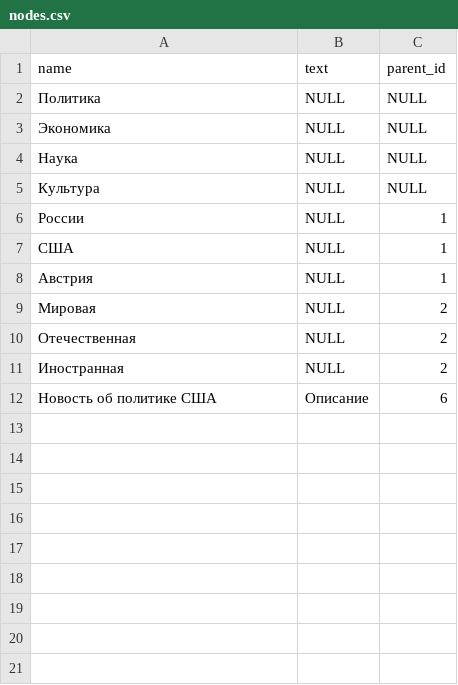
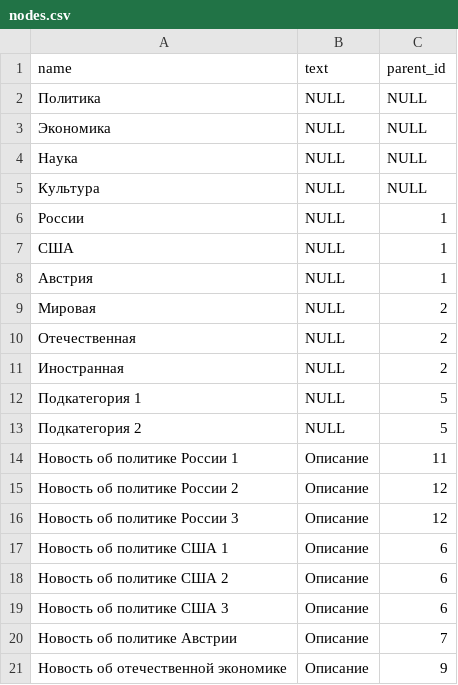
Before and after one commit to VladimirGrigorev/inobitec, a CSV file: backend/src/main/resources/db/changelog/data/file/nodes.csv, drawn as a sheet.

Commit message:
Update nodes.csv

```diff
--- a/backend/src/main/resources/db/changelog/data/file/nodes.csv
+++ b/backend/src/main/resources/db/changelog/data/file/nodes.csv
@@ -11,2 +11,11 @@ name,text,parent_id
 Иностранная,NULL,2
-Новость об политике США,Описание,6
+Подкатегория 1,NULL,5
+Подкатегория 2,NULL,5
+Новость об политике России 1,Описание,11
+Новость об политике России 2,Описание,12
+Новость об политике России 3,Описание,12
+Новость об политике США 1,Описание,6
+Новость об политике США 2,Описание,6
+Новость об политике США 3,Описание,6
+Новость об политике Австрии,Описание,7
+Новость об отечественной экономике,Описание,9
```
